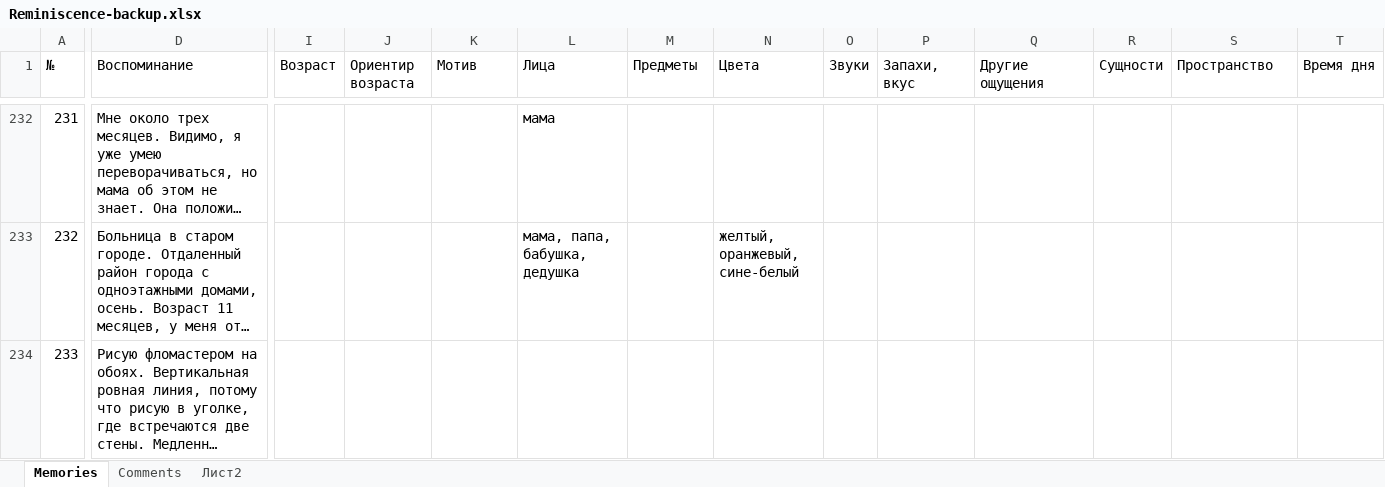
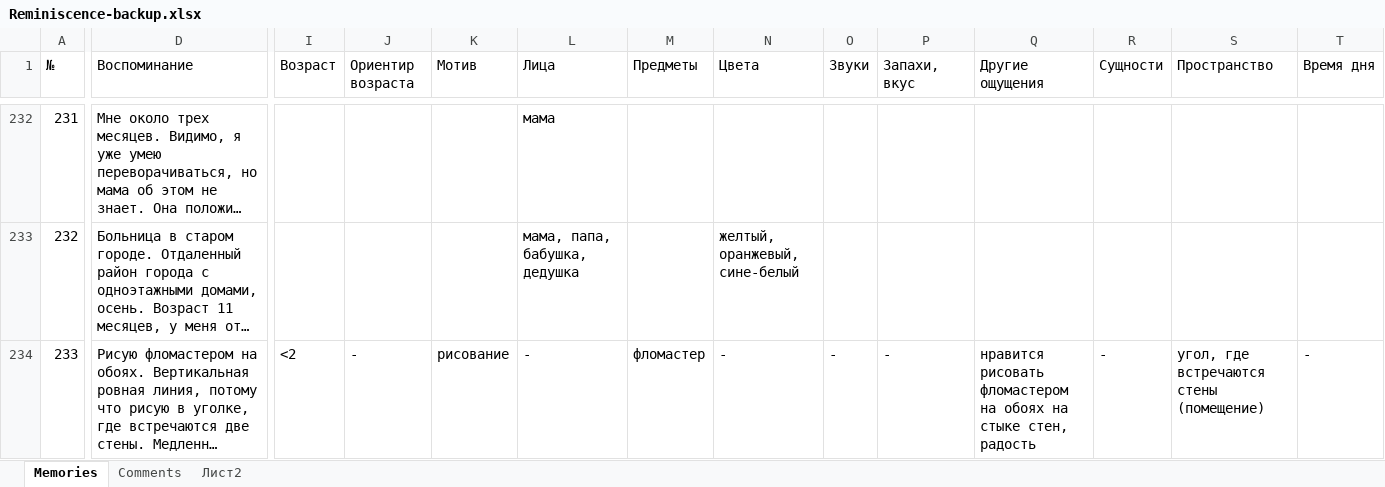
Before and after one commit to matyushkin/reminiscence, an Excel workbook: Reminiscence-backup.xlsx, sheet Memories, drawn as a sheet; only a part is shown, gaps mark what is left out; long unchanged cells end in …; values as stored, in another font and other column widths than the file's, no cell formats; charts and pictures and conditional formats not drawn; the diff covers the shown part only; the diff names each change by its address in the sheet, - before the commit and + after, or states it on an @@ line.

```diff
--- a/Reminiscence-backup.xlsx (sheet Memories)
+++ b/Reminiscence-backup.xlsx (sheet Memories)
-I234 (Возраст): (empty)
+I234 (Возраст): <2
-J234 (Ориентир возраста): (empty)
+J234 (Ориентир возраста): -
-K234 (Мотив): (empty)
+K234 (Мотив): рисование
-L234 (Лица): (empty)
+L234 (Лица): -
-M234 (Предметы): (empty)
+M234 (Предметы): фломастер
-N234 (Цвета): (empty)
+N234 (Цвета): -
-O234 (Звуки): (empty)
+O234 (Звуки): -
-P234 (Запахи, вкус): (empty)
+P234 (Запахи, вкус): -
-Q234 (Другие ощущения): (empty)
+Q234 (Другие ощущения): нравится рисовать фломастером на обоях на стыке стен, радость
-R234 (Сущности): (empty)
+R234 (Сущности): -
-S234 (Пространство): (empty)
+S234 (Пространство): угол, где встречаются стены (помещение)
-T234 (Время дня): (empty)
+T234 (Время дня): -
```
Also changed, not shown: 10 added rows, 11 removed rows, 1014 edited cells and row numbers in column A elsewhere in this sheet, cell formats, 2 other files.
